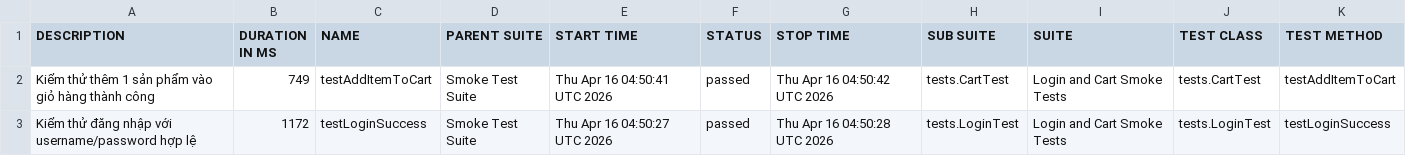
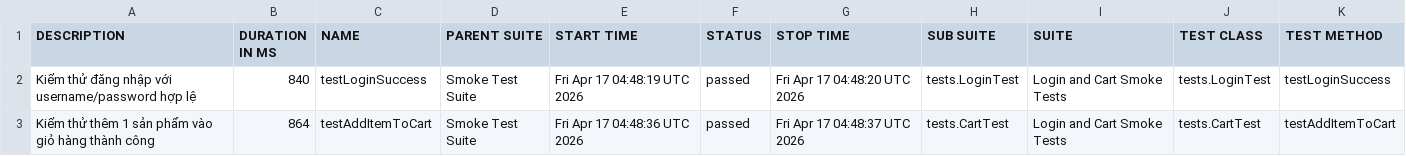
Before and after one commit to tranleanhdai/selenium-framework, a CSV file: data/suites.csv, drawn as a sheet.

```diff
--- a/data/suites.csv
+++ b/data/suites.csv
@@ -1,3 +1,3 @@
 "DESCRIPTION","DURATION IN MS","NAME","PARENT SUITE","START TIME","STATUS","STOP TIME","SUB SUITE","SUITE","TEST CLASS","TEST METHOD"
-"Kiểm thử thêm 1 sản phẩm vào giỏ hàng thành công","749","testAddItemToCart","Smoke Test Suite","Thu Apr 16 04:50:41 UTC 2026","passed","Thu Apr 16 04:50:42 UTC 2026","tests.CartTest","Login and Cart Smoke Tests","tests.CartTest","testAddItemToCart"
-"Kiểm thử đăng nhập với username/password hợp lệ","1172","testLoginSuccess","Smoke Test Suite","Thu Apr 16 04:50:27 UTC 2026","passed","Thu Apr 16 04:50:28 UTC 2026","tests.LoginTest","Login and Cart Smoke Tests","tests.LoginTest","testLoginSuccess"
+"Kiểm thử đăng nhập với username/password hợp lệ","840","testLoginSuccess","Smoke Test Suite","Fri Apr 17 04:48:19 UTC 2026","passed","Fri Apr 17 04:48:20 UTC 2026","tests.LoginTest","Login and Cart Smoke Tests","tests.LoginTest","testLoginSuccess"
+"Kiểm thử thêm 1 sản phẩm vào giỏ hàng thành công","864","testAddItemToCart","Smoke Test Suite","Fri Apr 17 04:48:36 UTC 2026","passed","Fri Apr 17 04:48:37 UTC 2026","tests.CartTest","Login and Cart Smoke Tests","tests.CartTest","testAddItemToCart"
```
Also changed, not shown: data/behaviors.csv, 31 other files.
